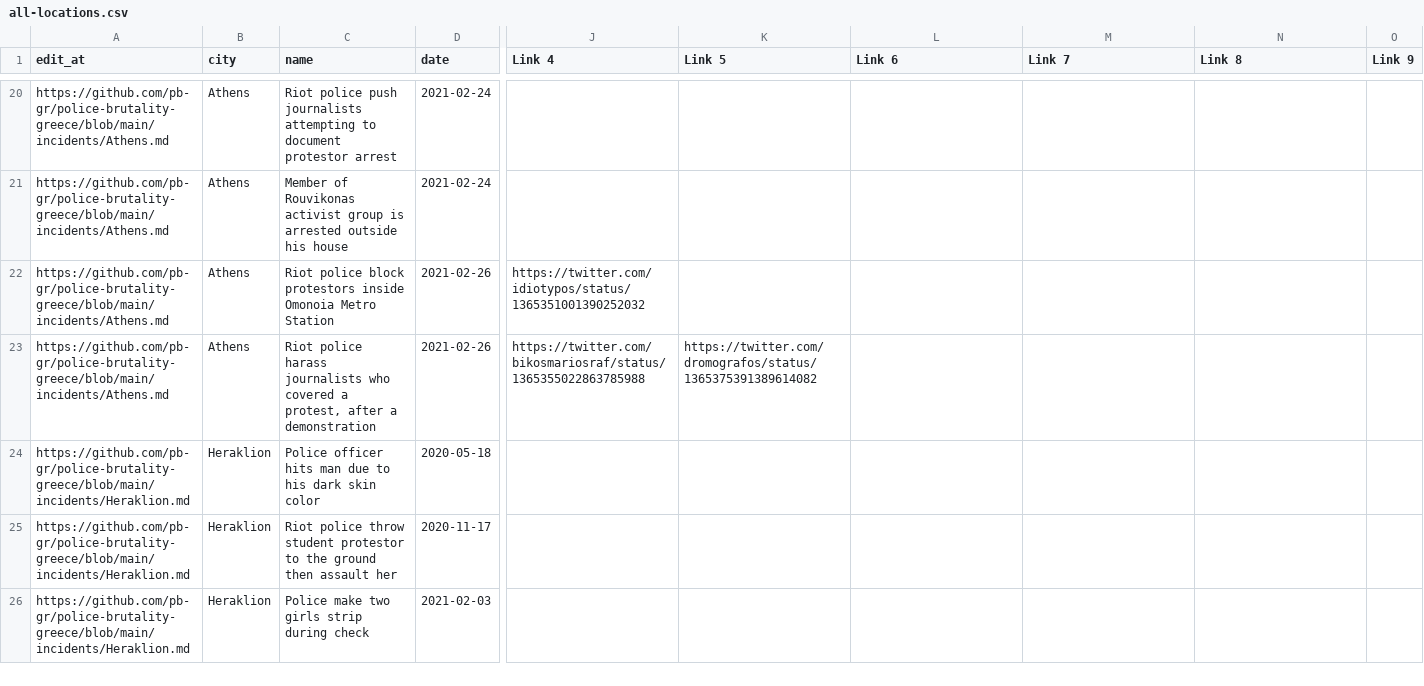
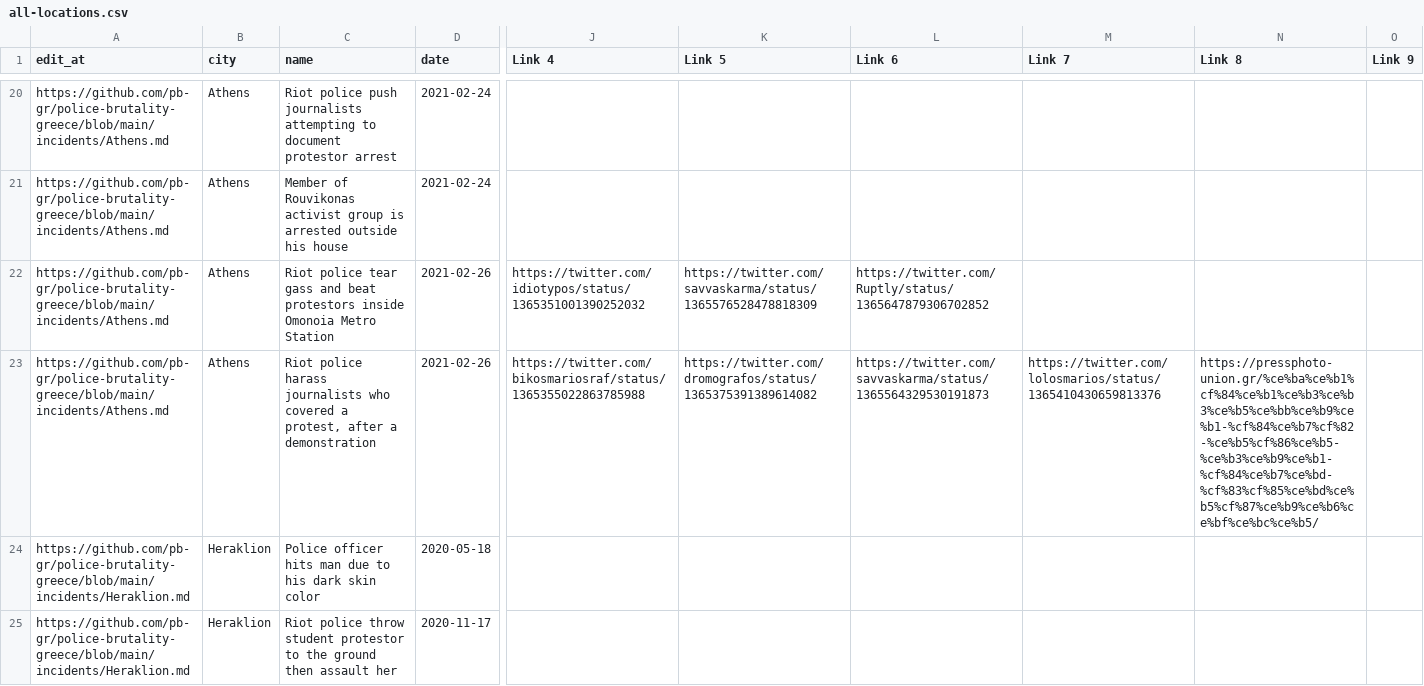
Before and after one commit to police-brutality-greece/pbGR, a CSV file: all-locations.csv, drawn as a sheet; only a part is shown, gaps mark what is left out; the shorter side is filled out with more unchanged rows; the diff names each change by its address in the sheet, - before the commit and + after, or states it on an @@ line.

Commit message:
Update data_build to output generated at 952192a

```diff
--- a/all-locations.csv
+++ b/all-locations.csv
-C22 (name): Riot police block protestors inside…
+C22 (name): Riot police tear gass and beat protestors inside…
-K22 (Link 5): (empty)
+K22 (Link 5): https://twitter.com/savvaskarma/status/1365576528478818309
-L22 (Link 6): (empty)
+L22 (Link 6): https://twitter.com/Ruptly/status/1365647879306702852
-L23 (Link 6): (empty)
+L23 (Link 6): https://twitter.com/savvaskarma/status/1365564329530191873
-M23 (Link 7): (empty)
+M23 (Link 7): https://twitter.com/lolosmarios/status/1365410430659813376
-N23 (Link 8): (empty)
+N23 (Link 8): https://pressphoto-union.gr/%ce%ba%ce%b1%cf%84%ce%b1%ce%b3%ce%b3%ce%b5%ce%bb%ce%b9%ce%b1-%cf%84%ce%b7%cf%82-%ce%b5%cf%86%ce%b5-%ce%b3%ce%b9%ce%b1-%cf%84%ce%b7%ce%bd-%cf%83%cf%85%ce%bd%ce%b5%cf%87%ce%b9%ce%b6%ce%bf%ce%bc%ce%b5/
```
Also changed, not shown: 3 other files.
